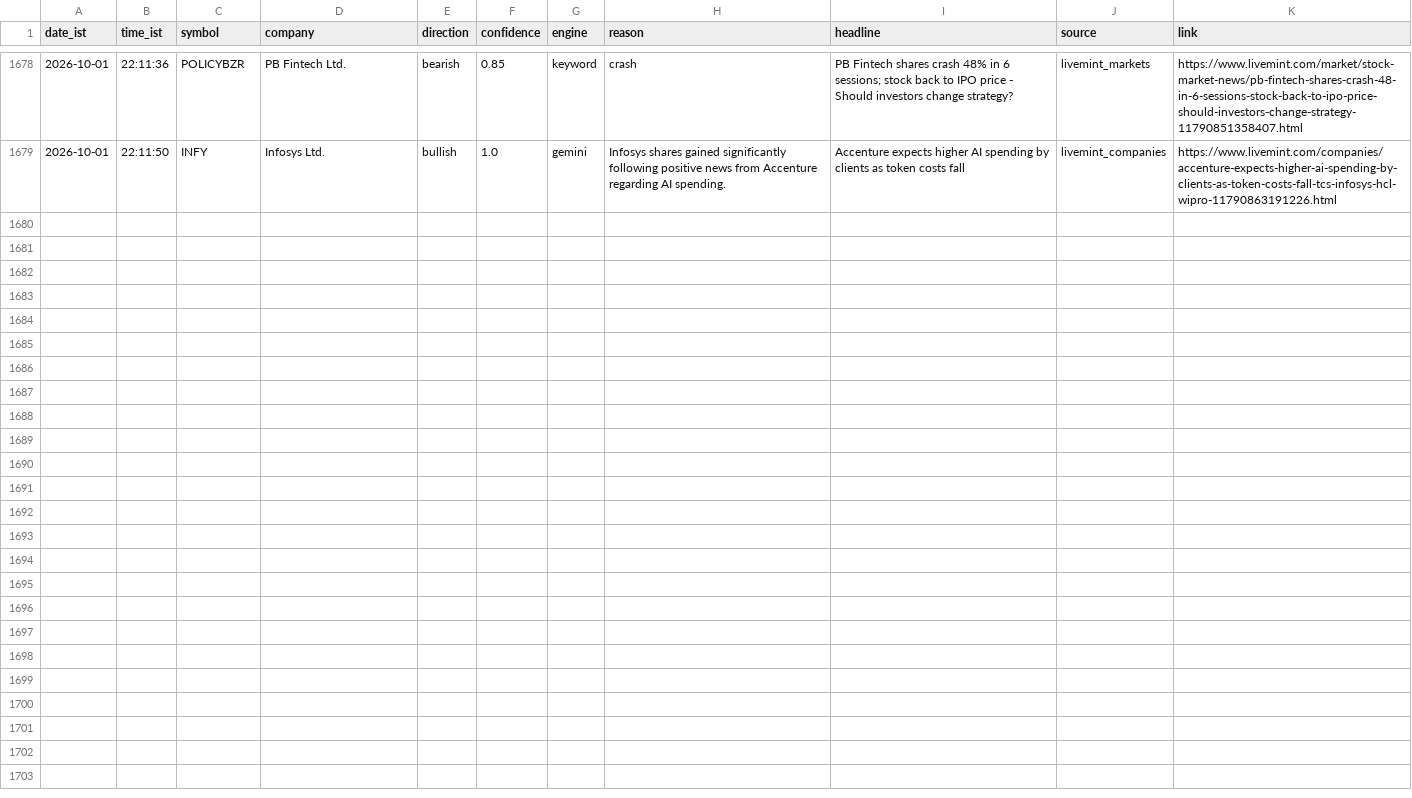
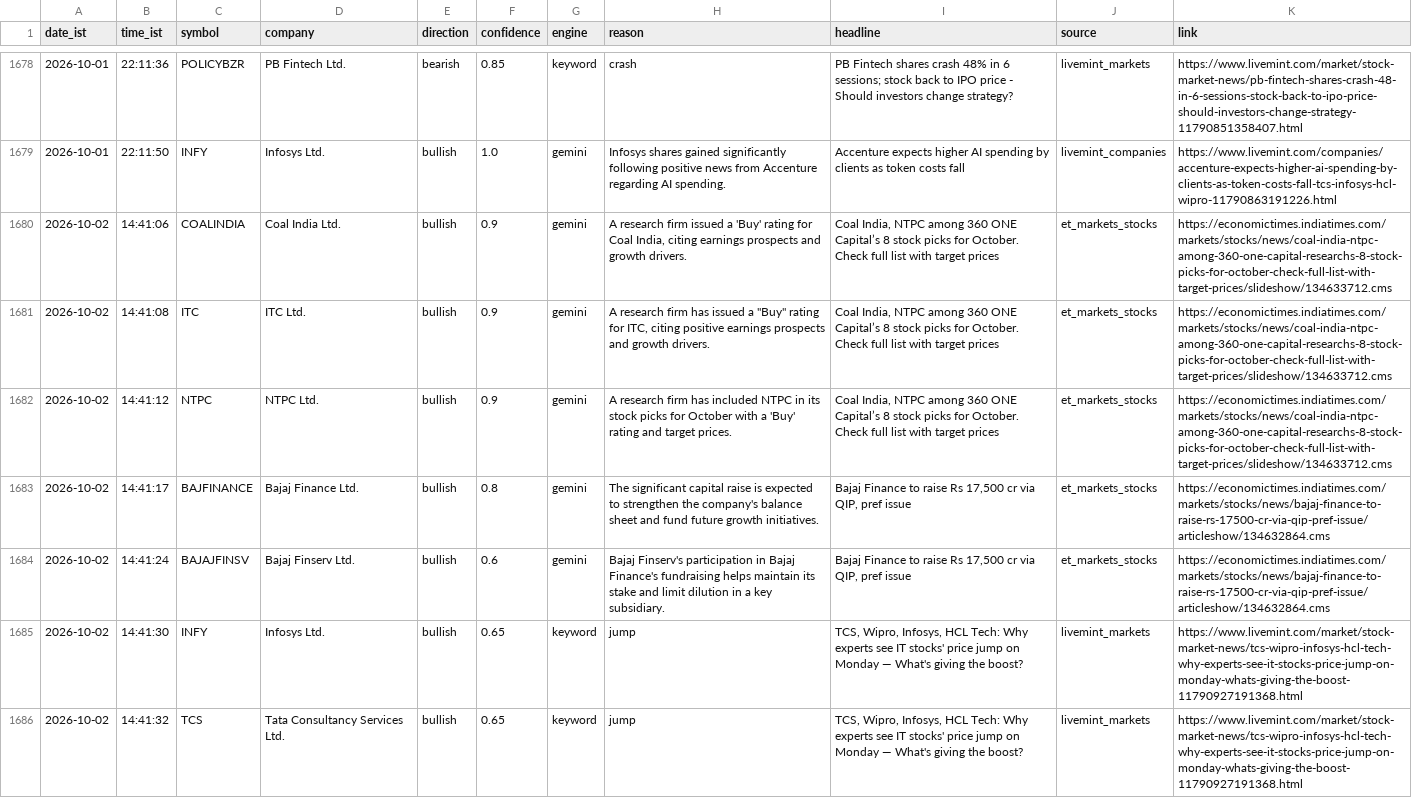
Before and after one commit to sandiep-2006/nse-news-watcher, a CSV file: data/alerts_log.csv, drawn as a sheet; only a part is shown, gaps mark what is left out; the diff covers the shown part only; the diff names each change by its address in the sheet, - before the commit and + after, or states it on an @@ line.

```diff
--- a/data/alerts_log.csv
+++ b/data/alerts_log.csv
+row 1680: 2026-10-02 | 14:41:06 | COALINDIA | Coal India Ltd. | bullish | 0.9 | gemini | A research firm issued a 'Buy' rating for Coal India, citing earnings prospects and growth drivers. | Coal India, NTPC among 360 ONE Capital’s 8 stock picks for October. Check full list with target prices | et_markets_stocks | https://economictimes.indiatimes.com/markets/stocks/news/coal-india-ntpc-among-360-one-capital-researchs-8-stock-picks-for-october-check-full-list-with-target-prices/slideshow/134633712.cms
+row 1681: 2026-10-02 | 14:41:08 | ITC | ITC Ltd. | bullish | 0.9 | gemini | A research firm has issued a "Buy" rating for ITC, citing positive earnings prospects and growth drivers. | Coal India, NTPC among 360 ONE Capital’s 8 stock picks for October. Check full list with target prices | et_markets_stocks | https://economictimes.indiatimes.com/markets/stocks/news/coal-india-ntpc-among-360-one-capital-researchs-8-stock-picks-for-october-check-full-list-with-target-prices/slideshow/134633712.cms
+row 1682: 2026-10-02 | 14:41:12 | NTPC | NTPC Ltd. | bullish | 0.9 | gemini | A research firm has included NTPC in its stock picks for October with a 'Buy' rating and target prices. | Coal India, NTPC among 360 ONE Capital’s 8 stock picks for October. Check full list with target prices | et_markets_stocks | https://economictimes.indiatimes.com/markets/stocks/news/coal-india-ntpc-among-360-one-capital-researchs-8-stock-picks-for-october-check-full-list-with-target-prices/slideshow/134633712.cms
+row 1683: 2026-10-02 | 14:41:17 | BAJFINANCE | Bajaj Finance Ltd. | bullish | 0.8 | gemini | The significant capital raise is expected to strengthen the company's balance sheet and fund future growth initiatives. | Bajaj Finance to raise Rs 17,500 cr via QIP, pref issue | et_markets_stocks | https://economictimes.indiatimes.com/markets/stocks/news/bajaj-finance-to-raise-rs-17500-cr-via-qip-pref-issue/articleshow/134632864.cms
+row 1684: 2026-10-02 | 14:41:24 | BAJAJFINSV | Bajaj Finserv Ltd. | bullish | 0.6 | gemini | Bajaj Finserv's participation in Bajaj Finance's fundraising helps maintain its stake and limit dilution in a key subsidiary. | Bajaj Finance to raise Rs 17,500 cr via QIP, pref issue | et_markets_stocks | https://economictimes.indiatimes.com/markets/stocks/news/bajaj-finance-to-raise-rs-17500-cr-via-qip-pref-issue/articleshow/134632864.cms
+row 1685: 2026-10-02 | 14:41:30 | INFY | Infosys Ltd. | bullish | 0.65 | keyword | jump | TCS, Wipro, Infosys, HCL Tech: Why experts see IT stocks' price jump on Monday — What's giving the boost? | livemint_markets | https://www.livemint.com/market/stock-market-news/tcs-wipro-infosys-hcl-tech-why-experts-see-it-stocks-price-jump-on-monday-whats-giving-the-boost-11790927191368.html
+row 1686: 2026-10-02 | 14:41:32 | TCS | Tata Consultancy Services Ltd. | bullish | 0.65 | keyword | jump | TCS, Wipro, Infosys, HCL Tech: Why experts see IT stocks' price jump on Monday — What's giving the boost? | livemint_markets | https://www.livemint.com/market/stock-market-news/tcs-wipro-infosys-hcl-tech-why-experts-see-it-stocks-price-jump-on-monday-whats-giving-the-boost-11790927191368.html
```
Also changed, not shown: 6 added rows elsewhere in this file.
